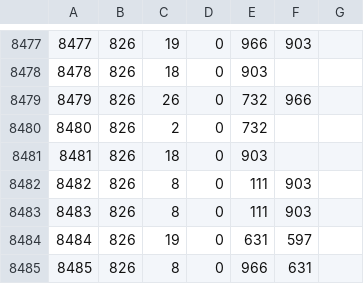
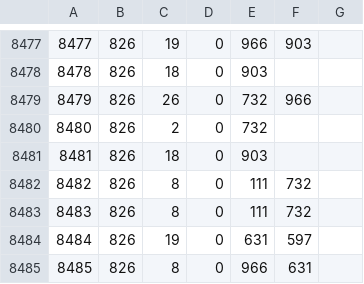
Before and after one commit to 72GomuGomu/72GomuGomuData, a CSV file: events.csv, drawn as a sheet; only a part is shown, gaps mark what is left out.

Commit message:
Fixed an incorrect event in Chapter 826

```diff
--- a/events.csv
+++ b/events.csv
@@ -8481,4 +8481,4 @@
 8481,826,18,0,903,,
-8482,826,8,0,111,903,
-8483,826,8,0,111,903,
+8482,826,8,0,111,732,
+8483,826,8,0,111,732,
 8484,826,19,0,631,597,
```
